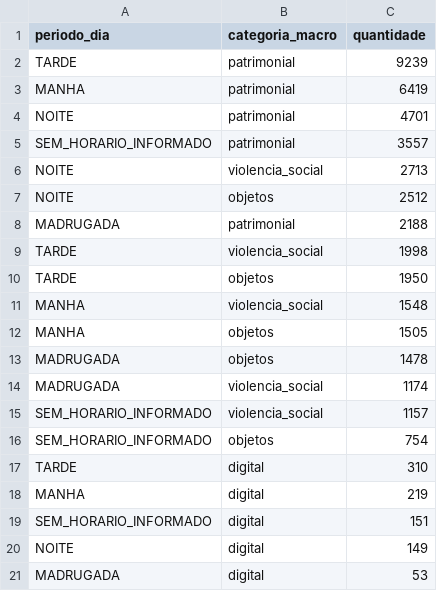
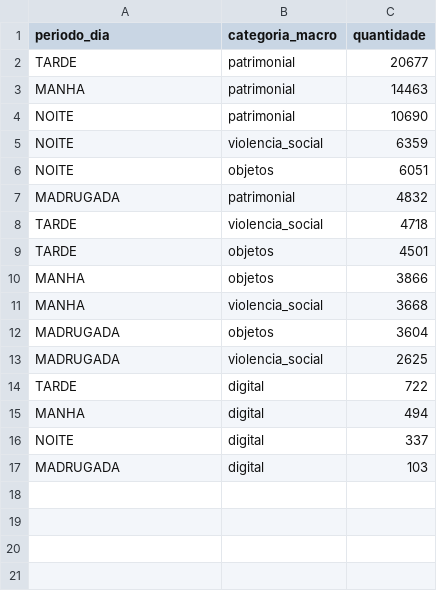
Before and after one commit to Joao-Goronci/Dashboard_analise-dados-abertos-seguranca-publica, a CSV file: packages/backend/src/data/processed/crimes_por_periodo.csv, drawn as a sheet.

```diff
--- a/packages/backend/src/data/processed/crimes_por_periodo.csv
+++ b/packages/backend/src/data/processed/crimes_por_periodo.csv
@@ -1,21 +1,17 @@
 periodo_dia,categoria_macro,quantidade
-TARDE,patrimonial,9239
-MANHA,patrimonial,6419
-NOITE,patrimonial,4701
-SEM_HORARIO_INFORMADO,patrimonial,3557
-NOITE,violencia_social,2713
-NOITE,objetos,2512
-MADRUGADA,patrimonial,2188
-TARDE,violencia_social,1998
-TARDE,objetos,1950
-MANHA,violencia_social,1548
-MANHA,objetos,1505
-MADRUGADA,objetos,1478
-MADRUGADA,violencia_social,1174
-SEM_HORARIO_INFORMADO,violencia_social,1157
-SEM_HORARIO_INFORMADO,objetos,754
-TARDE,digital,310
-MANHA,digital,219
-SEM_HORARIO_INFORMADO,digital,151
-NOITE,digital,149
-MADRUGADA,digital,53
+TARDE,patrimonial,20677
+MANHA,patrimonial,14463
+NOITE,patrimonial,10690
+NOITE,violencia_social,6359
+NOITE,objetos,6051
+MADRUGADA,patrimonial,4832
+TARDE,violencia_social,4718
+TARDE,objetos,4501
+MANHA,objetos,3866
+MANHA,violencia_social,3668
+MADRUGADA,objetos,3604
+MADRUGADA,violencia_social,2625
+TARDE,digital,722
+MANHA,digital,494
+NOITE,digital,337
+MADRUGADA,digital,103
```
Also changed, not shown: packages/backend/src/data/processed/comparativo_furto_roubo.csv, packages/backend/src/data/processed/crimes_digitais_evolucao.csv, 20 other files.
